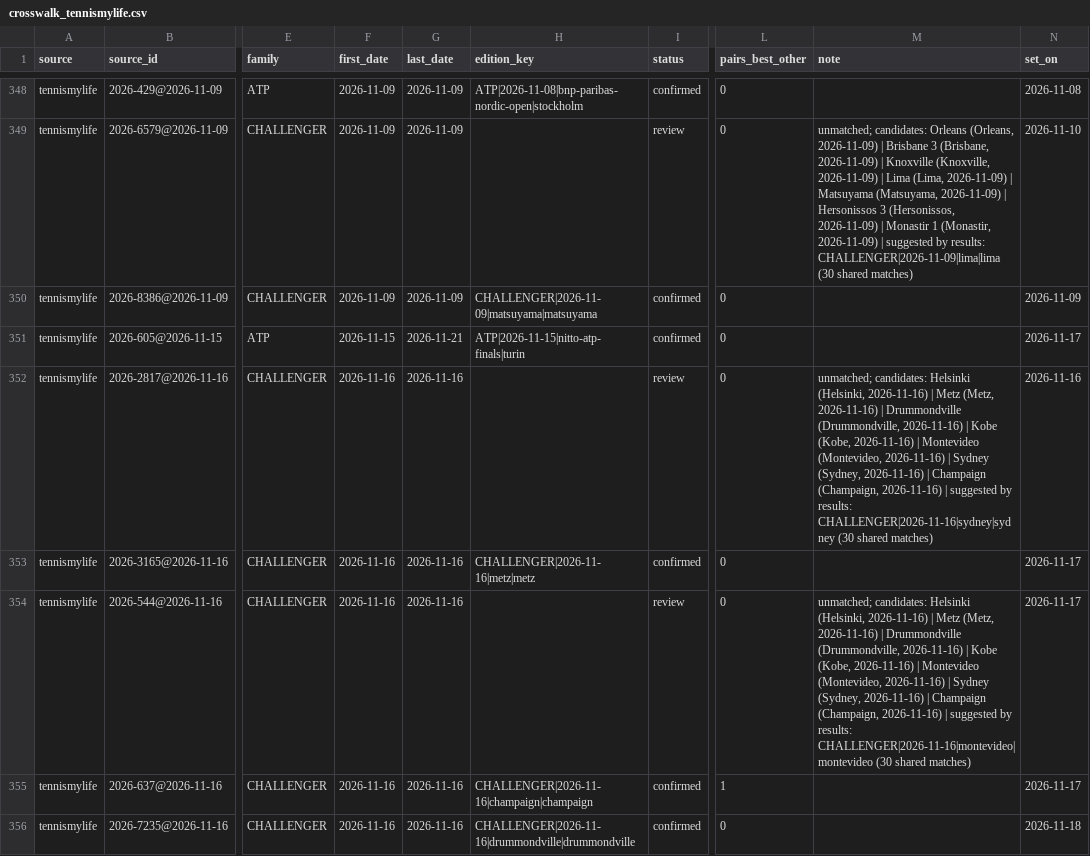
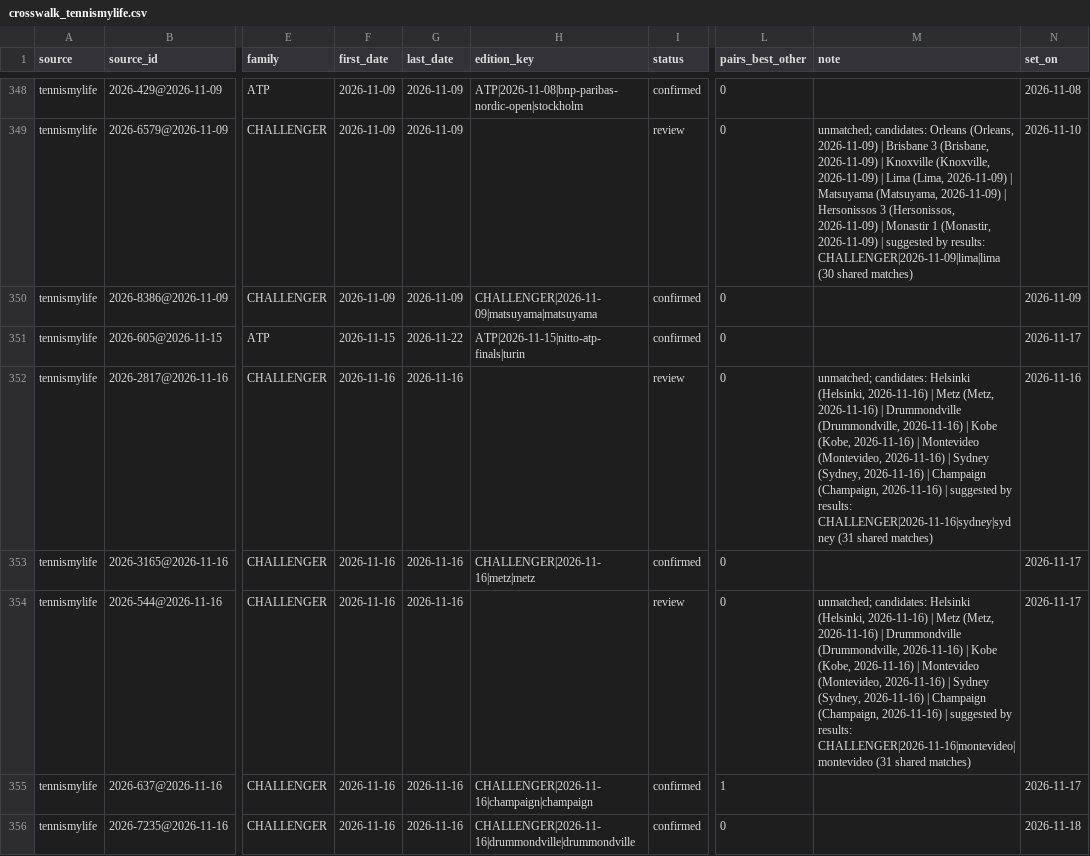
Before and after one commit to emarti13/Tennis_Quant_Lab_V5, a CSV file: context_registry/master_schedule/crosswalk_tennismylife.csv, drawn as a sheet; only a part is shown, gaps mark what is left out; the diff covers the shown part only; the diff names each change by its address in the sheet, - before the commit and + after, or states it on an @@ line.

```diff
--- a/context_registry/master_schedule/crosswalk_tennismylife.csv
+++ b/context_registry/master_schedule/crosswalk_tennismylife.csv
-G351 (last_date): 2026-11-21
+G351 (last_date): 2026-11-22
-M352 (note): …results: CHALLENGER|2026-11-16|sydney|sydney (30 shared matches)
+M352 (note): …results: CHALLENGER|2026-11-16|sydney|sydney (31 shared matches)
-M354 (note): …results: CHALLENGER|2026-11-16|montevideo|montevideo (30 shared matches)
+M354 (note): …results: CHALLENGER|2026-11-16|montevideo|montevideo (31 shared matches)
```
Also changed, not shown: 5 added rows elsewhere in this file, context_registry/master_schedule/reconciliation/2026/confirmation.csv, context_registry/master_schedule/reconciliation/2026/tennismylife_matches.csv, 17 other files.
